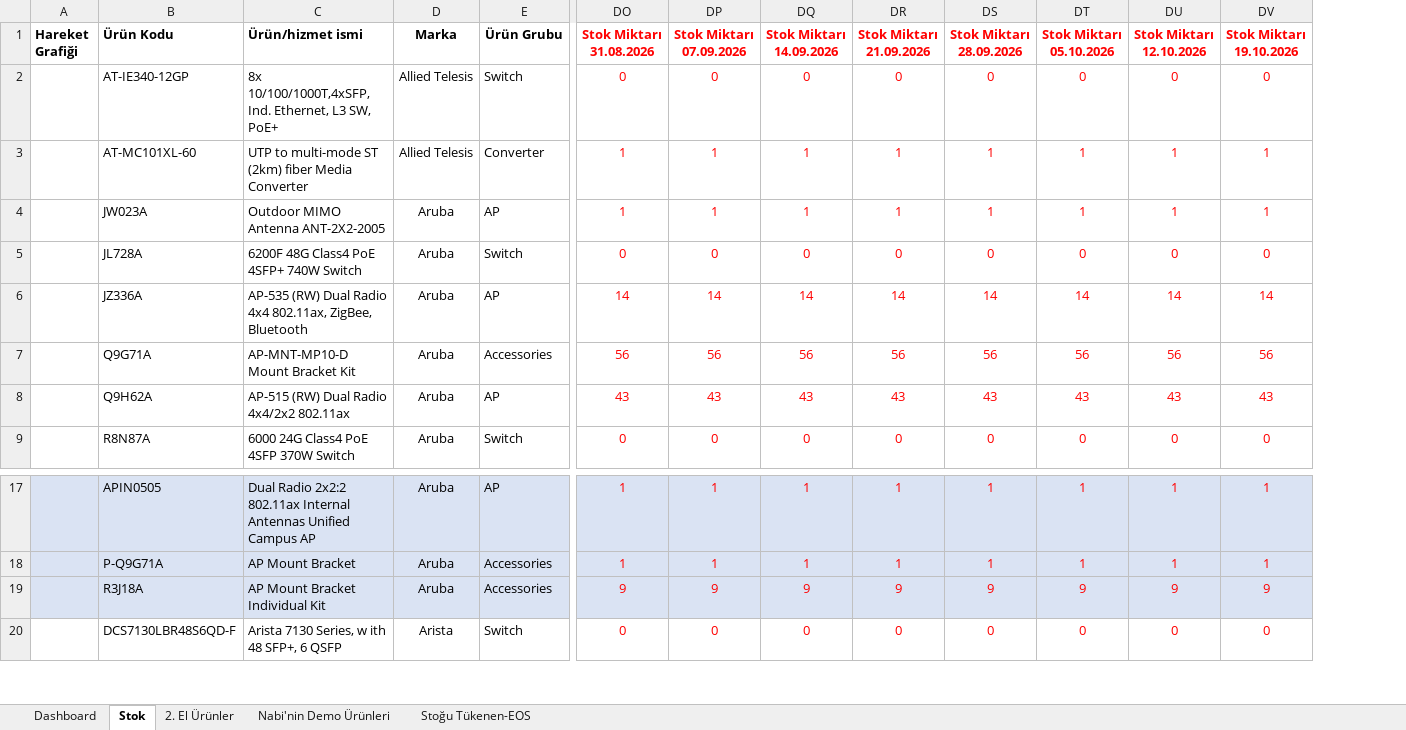
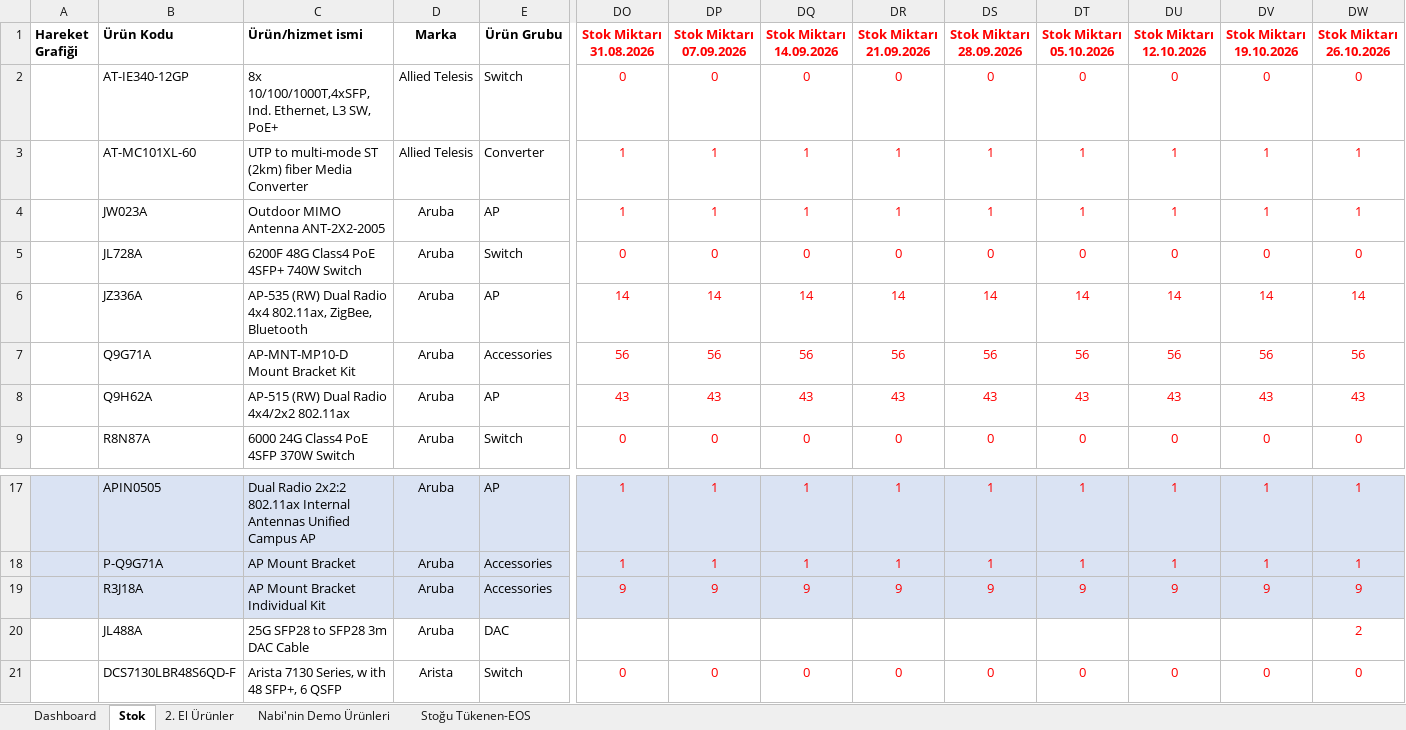
Before and after one commit to emraherbil/F2-Stok, an Excel workbook: Stok Sayım Arşivi-v3.1-Web.xlsm, sheet Stok, drawn as a sheet; only a part is shown, gaps mark what is left out; values as stored, in another font and other column widths than the file's, no borders; rows hold the shown columns only; the diff names each change by its address in the sheet, - before the commit and + after, or states it on an @@ line.

```diff
--- a/Stok Sayım Arşivi-v3.1-Web.xlsm (sheet Stok)
+++ b/Stok Sayım Arşivi-v3.1-Web.xlsm (sheet Stok)
+column DW (Stok Miktarı 26.10.2026), rows 2-9: 0 | 1 | 1 | 0 | 14 | 56 | 43 | 0; rows 17-19: 1 | 1 | 9; row 21: 0
+row 20:  | JL488A | 25G SFP28 to SFP28 3m DAC Cable | Aruba | DAC |  |  |  |  |  |  |  |  | 2
```
Also changed, not shown: sheet Dashboard, formulas that keep their value, hidden cells, charts or pictures.
